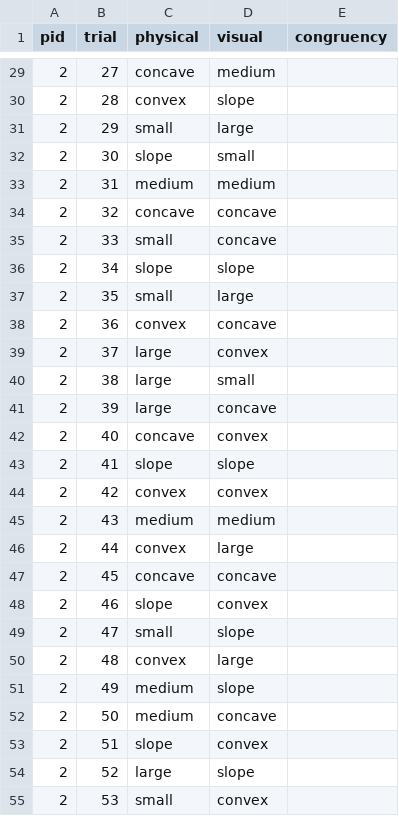
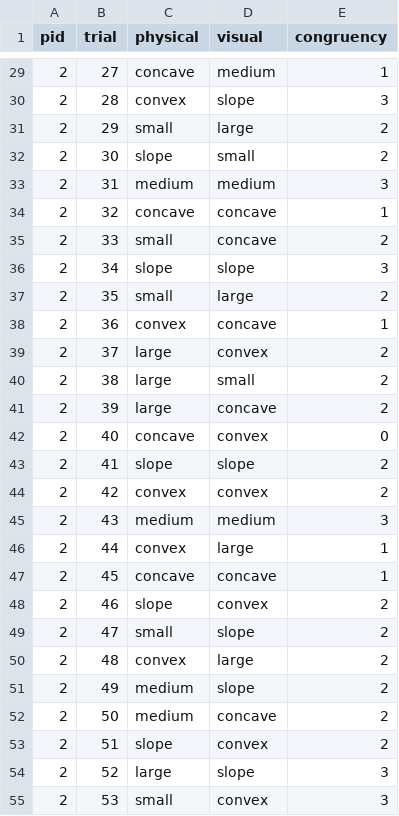
Before and after one commit to danielhonrales/HemiGrasp, a CSV file: Assets/data/study2_shape/p_sheets/p2/p2_conditions.csv, drawn as a sheet; only a part is shown, gaps mark what is left out; the diff covers the shown part only.

```diff
--- a/Assets/data/study2_shape/p_sheets/p2/p2_conditions.csv
+++ b/Assets/data/study2_shape/p_sheets/p2/p2_conditions.csv
@@ -29,27 +29,27 @@ pid,trial,physical,visual,congruency
-2,27,concave,medium,
-2,28,convex,slope,
-2,29,small,large,
-2,30,slope,small,
-2,31,medium,medium,
-2,32,concave,concave,
-2,33,small,concave,
-2,34,slope,slope,
-2,35,small,large,
-2,36,convex,concave,
-2,37,large,convex,
-2,38,large,small,
-2,39,large,concave,
-2,40,concave,convex,
-2,41,slope,slope,
-2,42,convex,convex,
-2,43,medium,medium,
-2,44,convex,large,
-2,45,concave,concave,
-2,46,slope,convex,
-2,47,small,slope,
-2,48,convex,large,
-2,49,medium,slope,
-2,50,medium,concave,
-2,51,slope,convex,
-2,52,large,slope,
-2,53,small,convex,
+2,27,concave,medium,1
+2,28,convex,slope,3
+2,29,small,large,2
+2,30,slope,small,2
+2,31,medium,medium,3
+2,32,concave,concave,1
+2,33,small,concave,2
+2,34,slope,slope,3
+2,35,small,large,2
+2,36,convex,concave,1
+2,37,large,convex,2
+2,38,large,small,2
+2,39,large,concave,2
+2,40,concave,convex,0
+2,41,slope,slope,2
+2,42,convex,convex,2
+2,43,medium,medium,3
+2,44,convex,large,1
+2,45,concave,concave,1
+2,46,slope,convex,2
+2,47,small,slope,2
+2,48,convex,large,2
+2,49,medium,slope,2
+2,50,medium,concave,2
+2,51,slope,convex,2
+2,52,large,slope,3
+2,53,small,convex,3
```
Also changed, not shown: 153 edited cells elsewhere in this file, Assets/data/study2_shape/p_sheets/p1/p1_conditions.csv, 22 other files.
